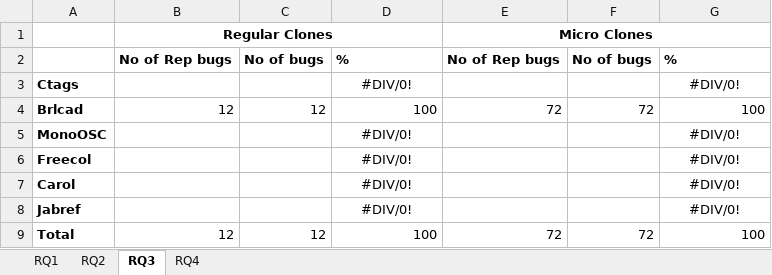
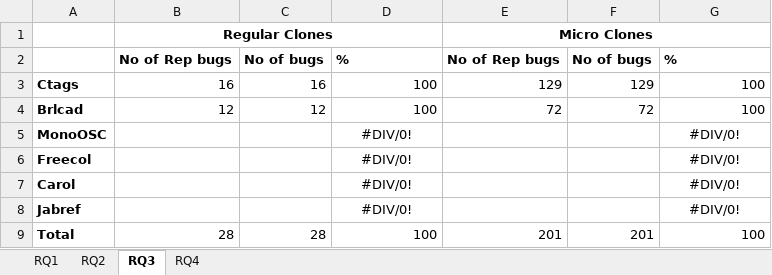
Before and after one commit to JudithFran/BugReplicationMicroRegularCloneConQat, an Excel workbook: Results of ConQat.xlsx, sheet RQ3, drawn as a sheet; values as stored, in another font and other column widths than the file's, no borders; the diff names each change by its address in the sheet, - before the commit and + after, or states it on an @@ line.

```diff
--- a/Results of ConQat.xlsx (sheet RQ3)
+++ b/Results of ConQat.xlsx (sheet RQ3)
-B3: (empty)
+B3: 16
-C3: (empty)
+C3: 16
-D3: #DIV/0!
+D3: 100
-D3 alignment: center
+D3 alignment: right
-E3: (empty)
+E3: 129
-F3: (empty)
+F3: 129
-G3: #DIV/0!
+G3: 100
-G3 alignment: center
+G3 alignment: right
-B9: 12
+B9: 28
-C9: 12
+C9: 28
-E9: 72
+E9: 201
-F9: 72
+F9: 201
```
Also changed, not shown: sheet RQ4, 2 other files.
